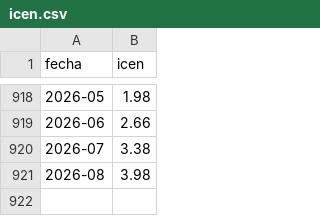
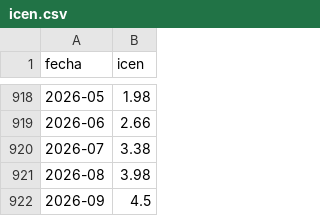
Before and after one commit to MaykolRamirez/FENOMENO-NI-O-PI, a CSV file: data/icen.csv, drawn as a sheet; only a part is shown, gaps mark what is left out; the diff names each change by its address in the sheet, - before the commit and + after, or states it on an @@ line.

```diff
--- a/data/icen.csv
+++ b/data/icen.csv
+row 922: 2026-09 | 4.5
```
Also changed, not shown: data/coes_diario.csv, data/coes_mensual.csv, 36 other files.
